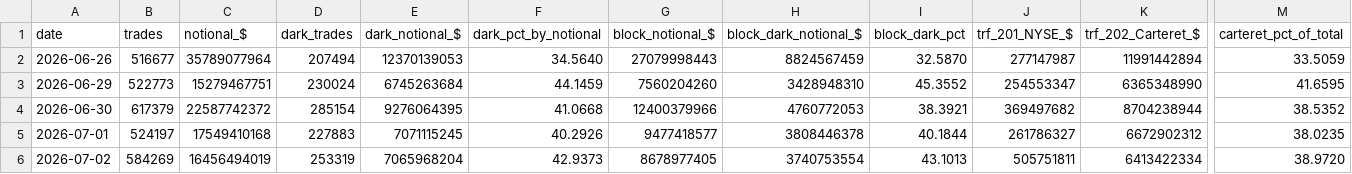
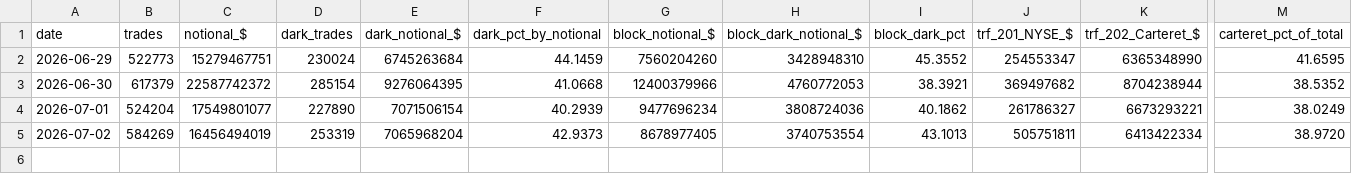
Before and after one commit to ryantrichardson/seed_ryantrichardson_optix, a CSV file: data/AMD_DPR_components.csv, drawn as a sheet; only a part is shown, gaps mark what is left out; removed rows and columns are numbered as before the commit, all else as after; rows hold the shown columns only; the diff names each change by its address in the sheet, - before the commit and + after, or states it on an @@ line.

```diff
--- a/data/AMD_DPR_components.csv
+++ b/data/AMD_DPR_components.csv
-row 2: 2026-06-26 | 516677 | 35789077964 | 207494 | 12370139053 | 34.5640 | 27079998443 | 8824567459 | 32.5870 | 277147987 | 11991442894 | 33.5059
-B4 (trades): 524197
+B4 (trades): 524204
-C4 (notional_$): 17549410168
+C4 (notional_$): 17549801077
-D4 (dark_trades): 227883
+D4 (dark_trades): 227890
-E4 (dark_notional_$): 7071115245
+E4 (dark_notional_$): 7071506154
-F4 (dark_pct_by_notional): 40.2926
+F4 (dark_pct_by_notional): 40.2939
-G4 (block_notional_$): 9477418577
+G4 (block_notional_$): 9477696234
-H4 (block_dark_notional_$): 3808446378
+H4 (block_dark_notional_$): 3808724036
-I4 (block_dark_pct): 40.1844
+I4 (block_dark_pct): 40.1862
-K4 (trf_202_Carteret_$): 6672902312
+K4 (trf_202_Carteret_$): 6673293221
-M4 (carteret_pct_of_total): 38.0235
+M4 (carteret_pct_of_total): 38.0249
```
Also changed, not shown: data/OWL_DPR_components.csv, data/PYPL_DPR_components.csv, 21 other files.
